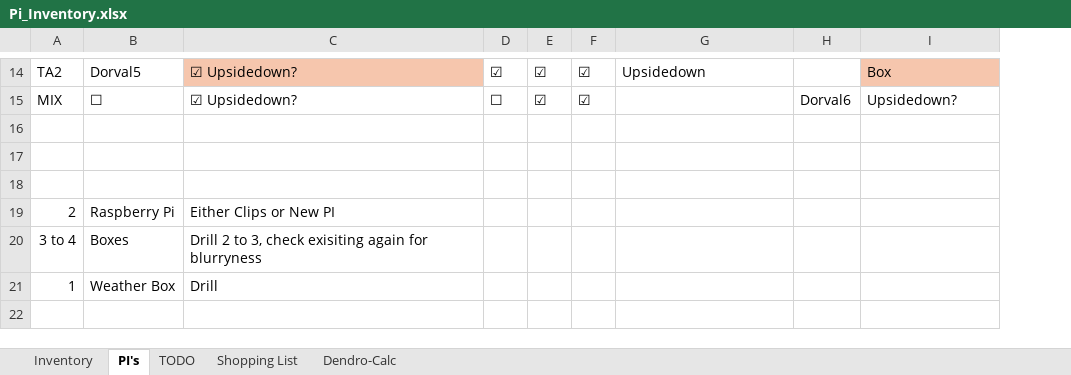
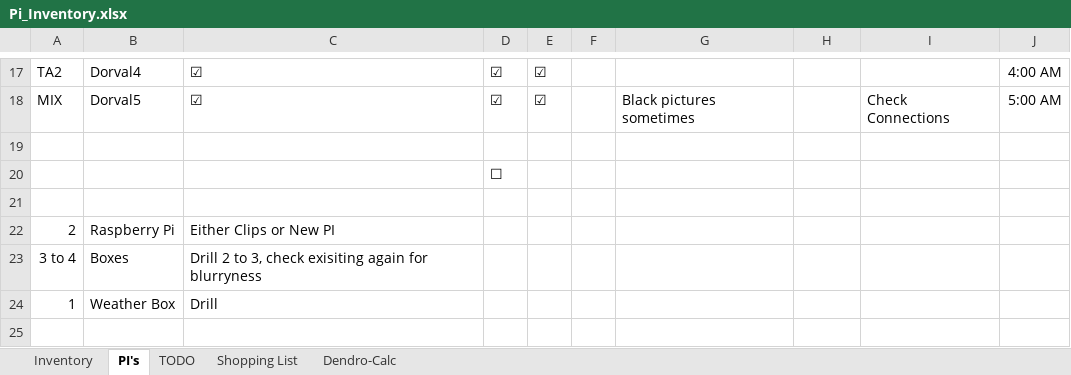
Before and after one commit to alanfogel/madlabpi, an Excel workbook: Pi_Inventory.xlsx, sheet PI's, drawn as a sheet; only a part is shown, gaps mark what is left out; values as stored, in another font and other column widths than the file's, no borders; charts and pictures not drawn; removed rows and columns are numbered as before the commit, all else as after; the diff covers the shown part only; the diff names each change by its address in the sheet, - before the commit and + after, or states it on an @@ line.

```diff
--- a/Pi_Inventory.xlsx (sheet PI's)
+++ b/Pi_Inventory.xlsx (sheet PI's)
+column J, row 17: 4:00 AM
-B17: Dorval5
+B17: Dorval4
-C17: ☑ Upsidedown?
+C17: ☑
-C17 fill: #F6C6AD
+C17 fill: none
-F17: ☑
+F17: (empty)
-G17: Upsidedown
+G17: (empty)
-I17 fill: #F6C6AD
+I17 fill: none
-I17: Box
+I17: (empty)
-row 15: MIX | ☐ | ☑ Upsidedown? | ☐ | ☑ | ☑ |  | Dorval6 | Upsidedown?
+row 18: MIX | Dorval5 | ☑ | ☑ | ☑ |  | Black pictures sometimes |  | Check Connections | 5:00 AM
-D20: (empty)
+D20: ☐
```
Also changed, not shown: 7 added rows, 4 removed rows, 16 edited cells and cell formats elsewhere in this sheet, sheet Inventory, charts or pictures, 1 other file.
